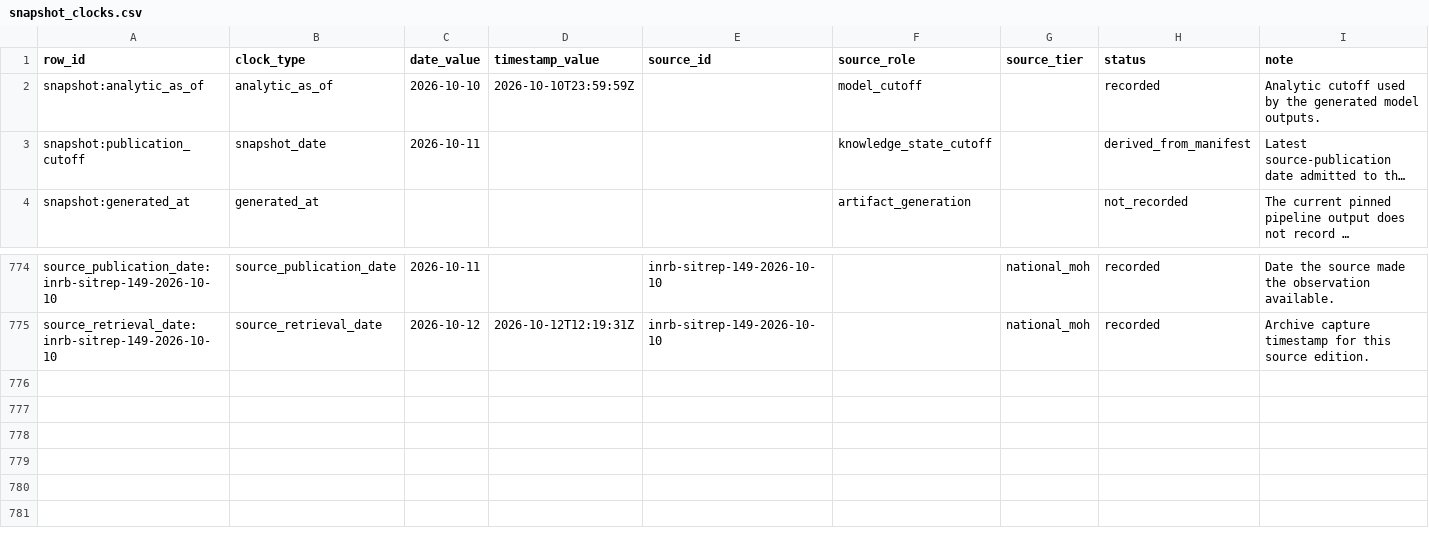
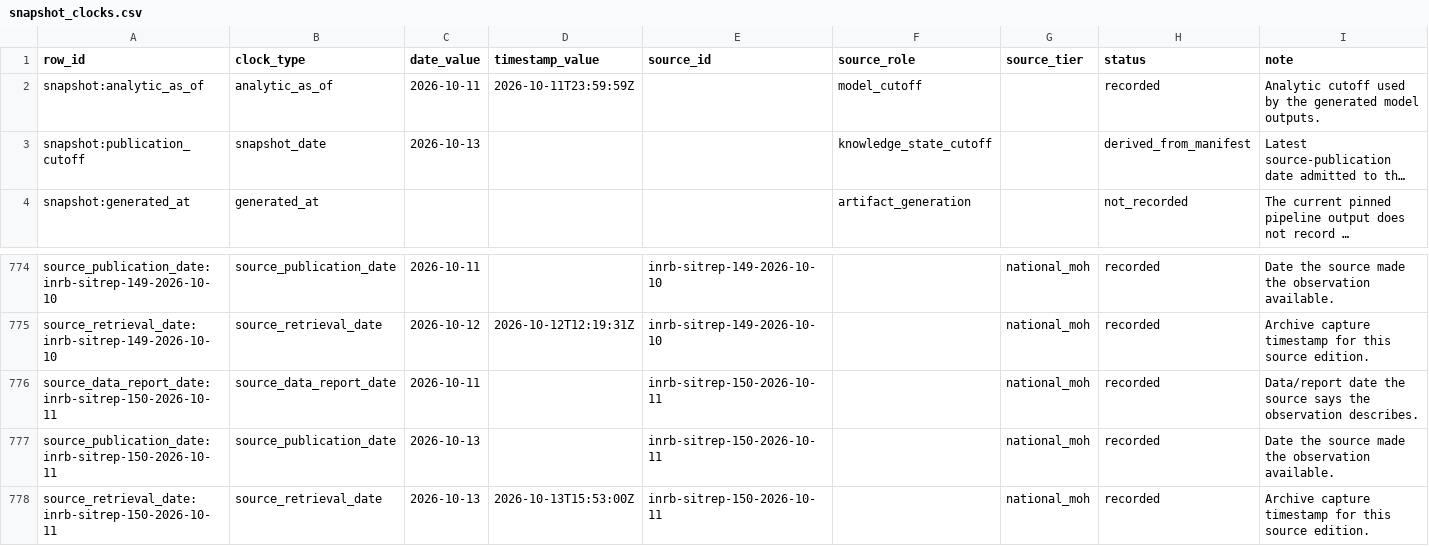
Before and after one commit to ArcedeDev/bdbv-2026-lovs, a CSV file: deliverables/public-health-dataset/snapshot_clocks.csv, drawn as a sheet; only a part is shown, gaps mark what is left out; long unchanged cells end in …; the diff names each change by its address in the sheet, - before the commit and + after, or states it on an @@ line.

```diff
--- a/deliverables/public-health-dataset/snapshot_clocks.csv
+++ b/deliverables/public-health-dataset/snapshot_clocks.csv
-C2 (date_value): 2026-10-10
+C2 (date_value): 2026-10-11
-D2 (timestamp_value): 2026-10-10T23:59:59Z
+D2 (timestamp_value): 2026-10-11T23:59:59Z
-C3 (date_value): 2026-10-11
+C3 (date_value): 2026-10-13
+row 776: source_data_report_date:inrb-sitrep-150-2026-10-11 | source_data_report_date | 2026-10-11 |  | inrb-sitrep-150-2026-10-11 |  | national_moh | recorded | Data/report date the source says the observation describes.
+row 777: source_publication_date:inrb-sitrep-150-2026-10-11 | source_publication_date | 2026-10-13 |  | inrb-sitrep-150-2026-10-11 |  | national_moh | recorded | Date the source made the observation available.
+row 778: source_retrieval_date:inrb-sitrep-150-2026-10-11 | source_retrieval_date | 2026-10-13 | 2026-10-13T15:53:00Z | inrb-sitrep-150-2026-10-11 |  | national_moh | recorded | Archive capture timestamp for this source edition.
```
Also changed, not shown: data/public_zone_counts_2026-05-29.csv, deliverables/public-health-dataset/model_outputs.csv, 45 other files.
